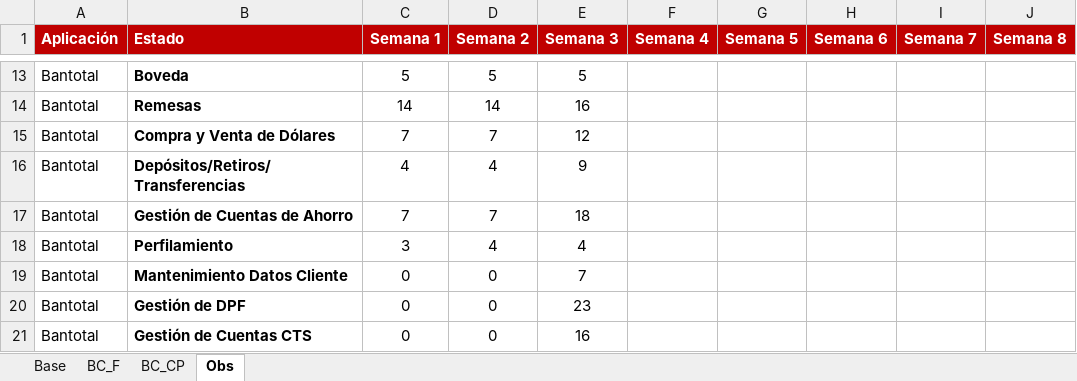
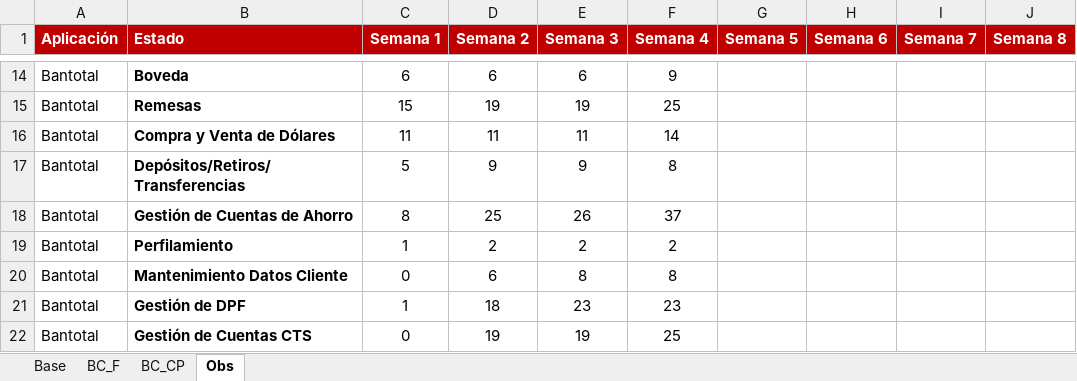
Before and after one commit to aariverar/preuat, an Excel workbook: Presentación Semanal UAT.xlsx, sheet Obs, drawn as a sheet; only a part is shown, gaps mark what is left out; values as stored, in another font and other column widths than the file's, no borders; addresses are those after the commit; the diff covers the shown part only; the diff names each change by its address in the sheet, - before the commit and + after, or states it on an @@ line.

```diff
--- a/Presentación Semanal UAT.xlsx (sheet Obs)
+++ b/Presentación Semanal UAT.xlsx (sheet Obs)
-C14 (Semana 1): 5
+C14 (Semana 1): 6
-D14 (Semana 2): 5
+D14 (Semana 2): 6
-E14 (Semana 3): 5
+E14 (Semana 3): 6
-F14 (Semana 4): (empty)
+F14 (Semana 4): 9
-C15 (Semana 1): 14
+C15 (Semana 1): 15
-D15 (Semana 2): 14
+D15 (Semana 2): 19
-E15 (Semana 3): 16
+E15 (Semana 3): 19
-F15 (Semana 4): (empty)
+F15 (Semana 4): 25
-C16 (Semana 1): 7
+C16 (Semana 1): 11
-D16 (Semana 2): 7
+D16 (Semana 2): 11
-E16 (Semana 3): 12
+E16 (Semana 3): 11
-F16 (Semana 4): (empty)
+F16 (Semana 4): 14
-C17 (Semana 1): 4
+C17 (Semana 1): 5
-D17 (Semana 2): 4
+D17 (Semana 2): 9
-F17 (Semana 4): (empty)
+F17 (Semana 4): 8
-C18 (Semana 1): 7
+C18 (Semana 1): 8
-D18 (Semana 2): 7
+D18 (Semana 2): 25
-E18 (Semana 3): 18
+E18 (Semana 3): 26
-F18 (Semana 4): (empty)
+F18 (Semana 4): 37
-C19 (Semana 1): 3
+C19 (Semana 1): 1
-D19 (Semana 2): 4
+D19 (Semana 2): 2
-E19 (Semana 3): 4
+E19 (Semana 3): 2
-F19 (Semana 4): (empty)
+F19 (Semana 4): 2
-D20 (Semana 2): 0
+D20 (Semana 2): 6
-E20 (Semana 3): 7
+E20 (Semana 3): 8
-F20 (Semana 4): (empty)
+F20 (Semana 4): 8
-C21 (Semana 1): 0
+C21 (Semana 1): 1
-D21 (Semana 2): 0
+D21 (Semana 2): 18
-F21 (Semana 4): (empty)
+F21 (Semana 4): 23
-D22 (Semana 2): 0
+D22 (Semana 2): 19
-E22 (Semana 3): 16
+E22 (Semana 3): 19
-F22 (Semana 4): (empty)
+F22 (Semana 4): 25
```
Also changed, not shown: 5 added rows, 4 removed rows and 42 edited cells elsewhere in this sheet, sheet BC_F, sheet BC_CP, sheet Base, formulas that keep their value, charts or pictures, 13 other files.
